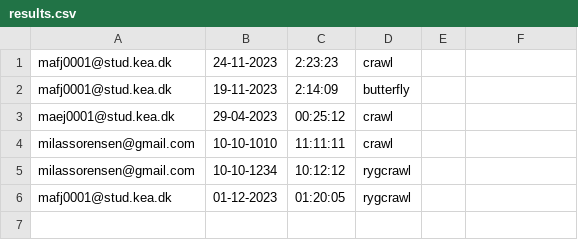
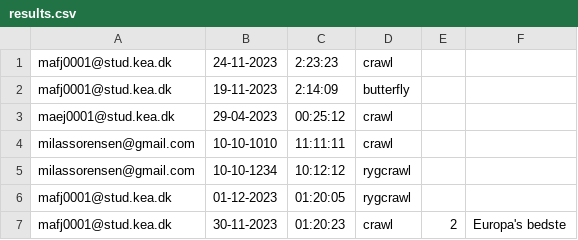
Before and after one commit to madsfjeldberg/DelfinenMaven, a CSV file: results.csv, drawn as a sheet; the diff names each change by its address in the sheet, - before the commit and + after, or states it on an @@ line.

```diff
--- a/results.csv
+++ b/results.csv
+row 7: mafj0001@stud.kea.dk | 30-11-2023 | 01:20:23 | crawl | 2 | Europa's bedste
```
Also changed, not shown: 5 other files.
